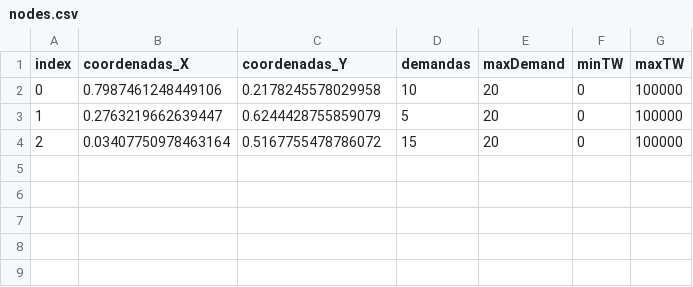
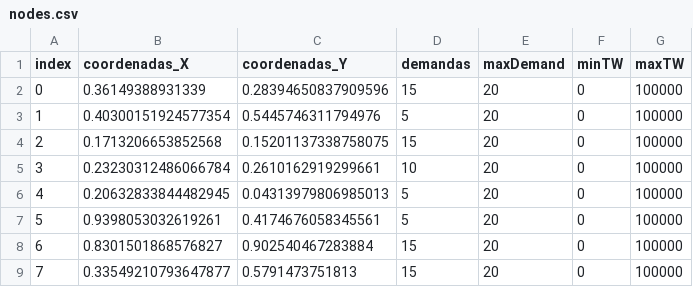
Before and after one commit to NikoPM/MapsTFG, a CSV file: data/nodes.csv, drawn as a sheet.

```diff
--- a/data/nodes.csv
+++ b/data/nodes.csv
@@ -1,4 +1,9 @@
 index,coordenadas_X,coordenadas_Y,demandas,maxDemand,minTW,maxTW
-0,0.7987461248449106,0.2178245578029958,10,20,0,100000
-1,0.2763219662639447,0.6244428755859079,5,20,0,100000
-2,0.03407750978463164,0.5167755478786072,15,20,0,100000
+0,0.36149388931339,0.28394650837909596,15,20,0,100000
+1,0.40300151924577354,0.5445746311794976,5,20,0,100000
+2,0.1713206653852568,0.15201137338758075,15,20,0,100000
+3,0.23230312486066784,0.2610162919299661,10,20,0,100000
+4,0.20632833844482945,0.04313979806985013,5,20,0,100000
+5,0.9398053032619261,0.4174676058345561,5,20,0,100000
+6,0.8301501868576827,0.902540467283884,15,20,0,100000
+7,0.33549210793647877,0.5791473751813,15,20,0,100000
```
Also changed, not shown: 11 other files.
